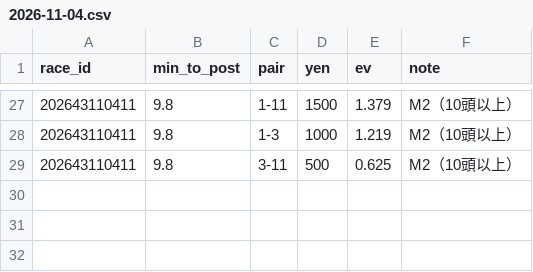
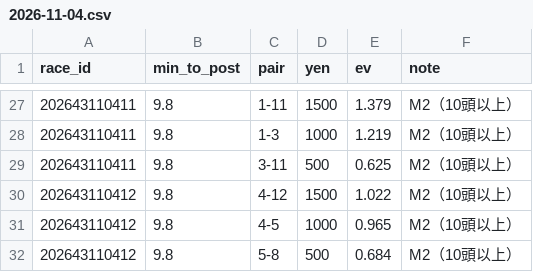
Before and after one commit to ojplmokn-rgb/boatrace-collect, a CSV file: keiba_preds/2026-11-04.csv, drawn as a sheet; only a part is shown, gaps mark what is left out.

```diff
--- a/keiba_preds/2026-11-04.csv
+++ b/keiba_preds/2026-11-04.csv
@@ -29 +29,4 @@
 202643110411,9.8,3-11,500,0.625,M2（10頭以上）
+202643110412,9.8,4-12,1500,1.022,M2（10頭以上）
+202643110412,9.8,4-5,1000,0.965,M2（10頭以上）
+202643110412,9.8,5-8,500,0.684,M2（10頭以上）
```
